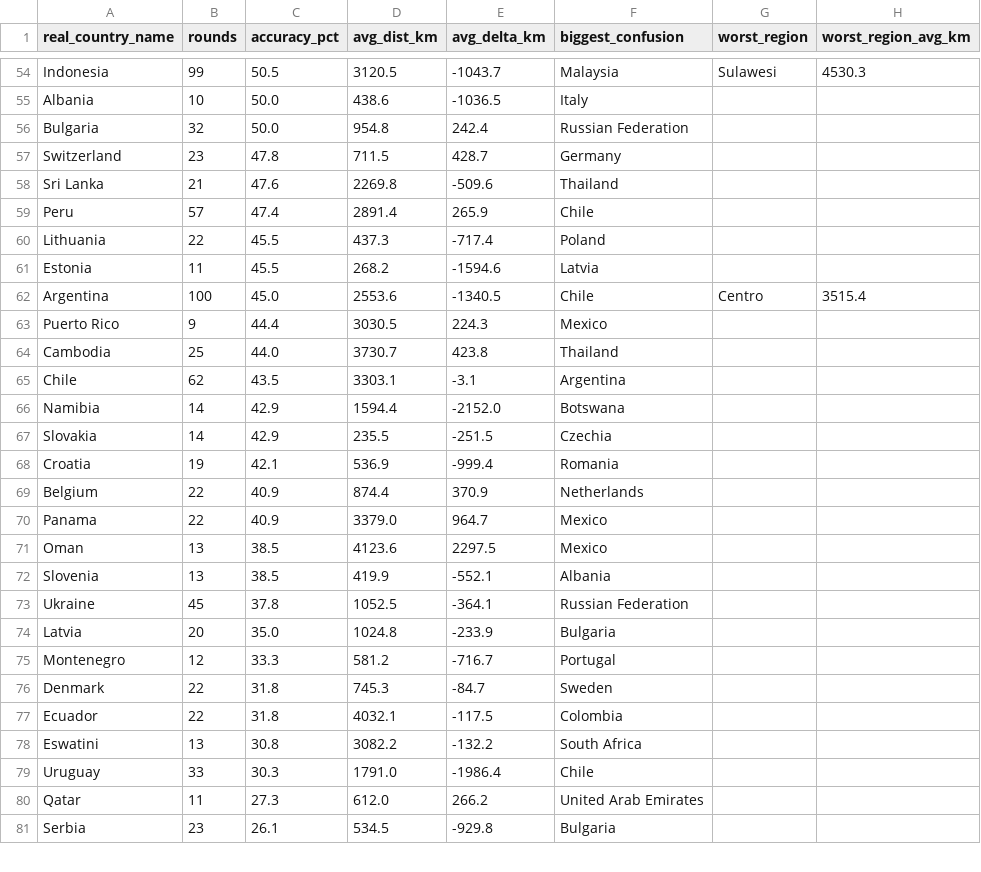
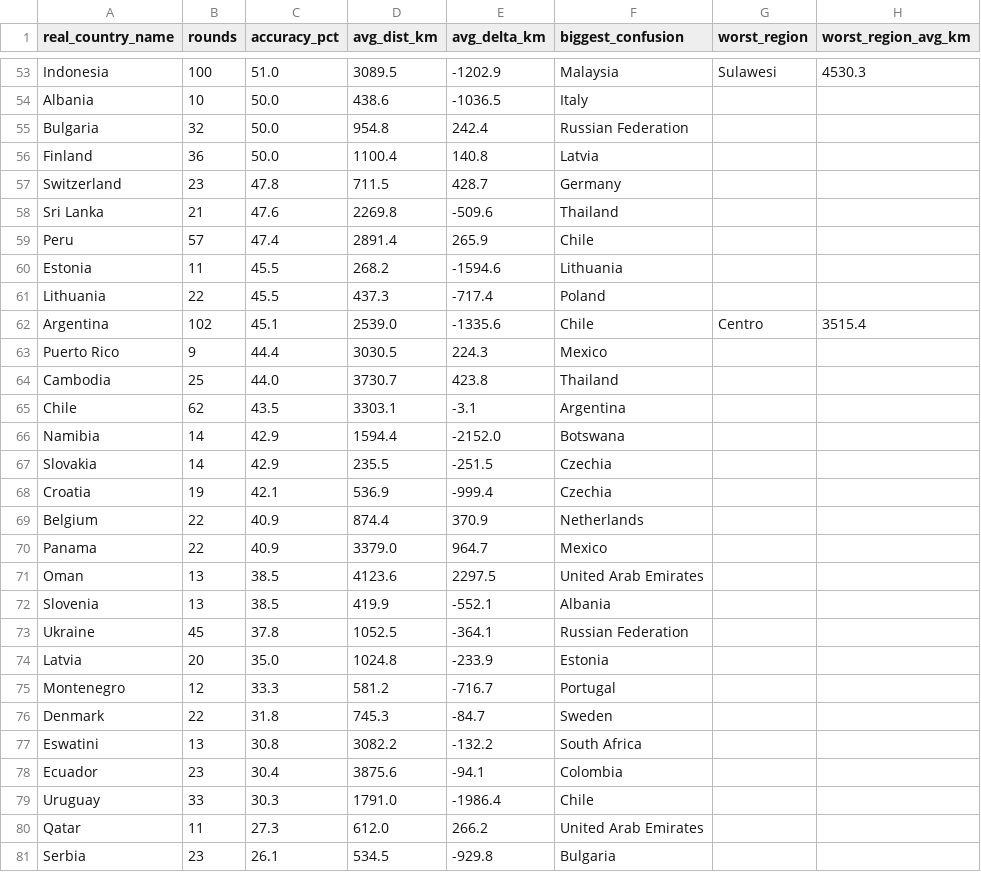
Before and after one commit to pedrosalgado22/Live_Geoguessr_Dashboard, a CSV file: country_summary.csv, drawn as a sheet; only a part is shown, gaps mark what is left out; removed rows and columns are numbered as before the commit, all else as after; the diff covers the shown part only; the diff names each change by its address in the sheet, - before the commit and + after, or states it on an @@ line.

```diff
--- a/country_summary.csv
+++ b/country_summary.csv
-B53 (rounds): 99
+B53 (rounds): 100
-C53 (accuracy_pct): 50.5
+C53 (accuracy_pct): 51.0
-D53 (avg_dist_km): 3120.5
+D53 (avg_dist_km): 3089.5
-E53 (avg_delta_km): -1043.7
+E53 (avg_delta_km): -1202.9
+row 56: Finland | 36 | 50.0 | 1100.4 | 140.8 | Latvia
+row 60: Estonia | 11 | 45.5 | 268.2 | -1594.6 | Lithuania
-row 61: Estonia | 11 | 45.5 | 268.2 | -1594.6 | Latvia
-B62 (rounds): 100
+B62 (rounds): 102
-C62 (accuracy_pct): 45.0
+C62 (accuracy_pct): 45.1
-D62 (avg_dist_km): 2553.6
+D62 (avg_dist_km): 2539.0
-E62 (avg_delta_km): -1340.5
+E62 (avg_delta_km): -1335.6
-F68 (biggest_confusion): Romania
+F68 (biggest_confusion): Czechia
-F71 (biggest_confusion): Mexico
+F71 (biggest_confusion): United Arab Emirates
-F74 (biggest_confusion): Bulgaria
+F74 (biggest_confusion): Estonia
-row 77: Ecuador | 22 | 31.8 | 4032.1 | -117.5 | Colombia
+row 78: Ecuador | 23 | 30.4 | 3875.6 | -94.1 | Colombia
```
Also changed, not shown: 7 added rows, 8 removed rows, 3 moved rows and 35 edited cells elsewhere in this file, country_training_ranking.csv, games.csv, 1 other file.
